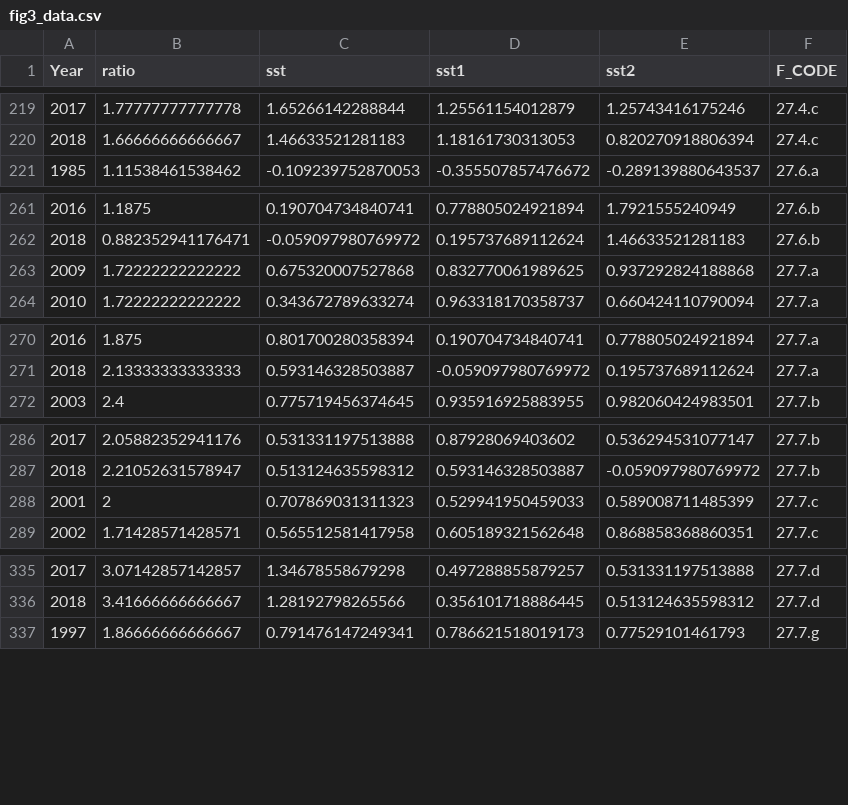
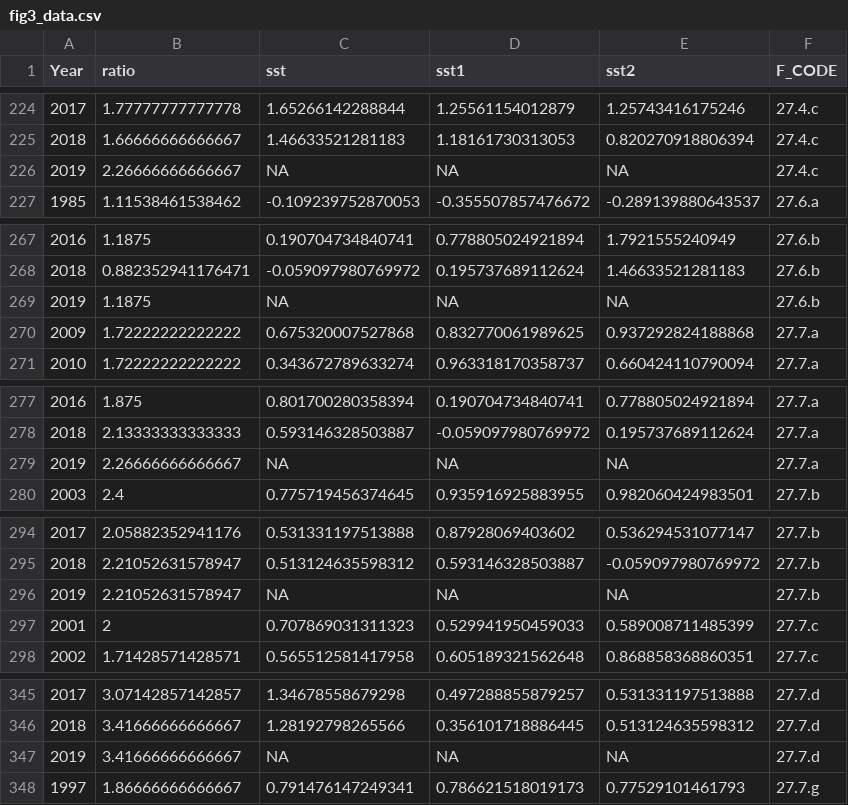
Before and after one commit to ices-taf/2020_ETC_fish-distribution-indicator, a CSV file: output/fig3_data.csv, drawn as a sheet; only a part is shown, gaps mark what is left out; the diff covers the shown part only; the diff names each change by its address in the sheet, - before the commit and + after, or states it on an @@ line.

```diff
--- a/output/fig3_data.csv
+++ b/output/fig3_data.csv
+row 226: 2019 | 2.26666666666667 | NA | NA | NA | 27.4.c
+row 269: 2019 | 1.1875 | NA | NA | NA | 27.6.b
+row 279: 2019 | 2.26666666666667 | NA | NA | NA | 27.7.a
+row 296: 2019 | 2.21052631578947 | NA | NA | NA | 27.7.b
+row 347: 2019 | 3.41666666666667 | NA | NA | NA | 27.7.d
```
Also changed, not shown: 14 added rows and 8 edited cells elsewhere in this file, output/fig2_data.csv, 7 other files.
